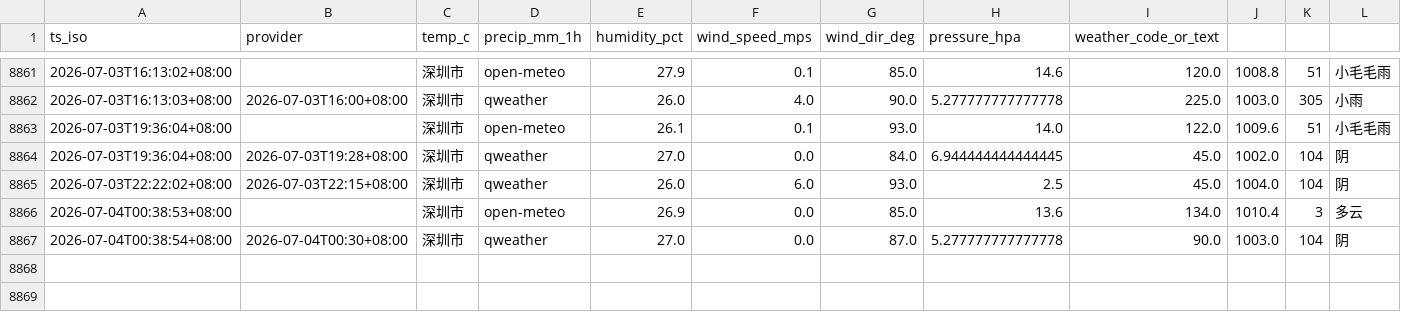
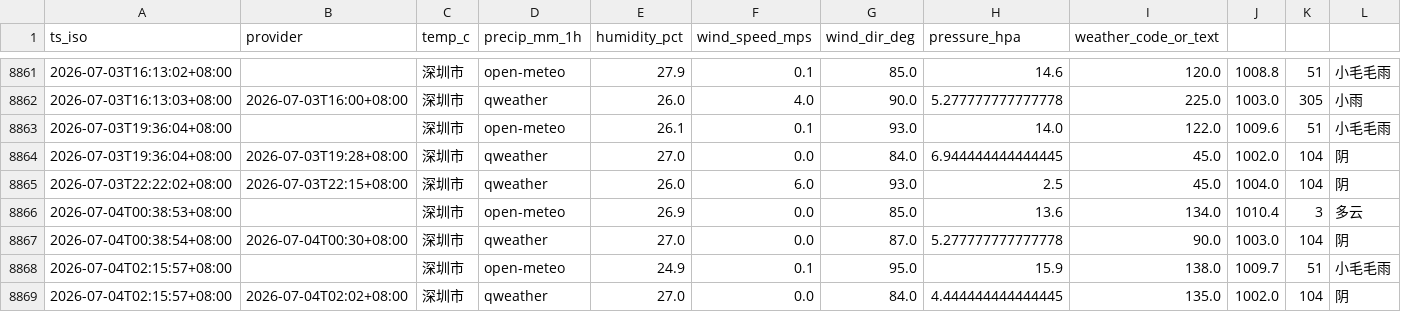
Before and after one commit to INKXXXXYY/shenzhen-weather-collector, a CSV file: weather_log.csv, drawn as a sheet; only a part is shown, gaps mark what is left out; the diff names each change by its address in the sheet, - before the commit and + after, or states it on an @@ line.

```diff
--- a/weather_log.csv
+++ b/weather_log.csv
+row 8868: 2026-07-04T02:15:57+08:00 |  | 深圳市 | open-meteo | 24.9 | 0.1 | 95.0 | 15.9 | 138.0 | 1009.7 | 51 | 小毛毛雨
+row 8869: 2026-07-04T02:15:57+08:00 | 2026-07-04T02:02+08:00 | 深圳市 | qweather | 27.0 | 0.0 | 84.0 | 4.444444444444445 | 135.0 | 1002.0 | 104 | 阴
```
